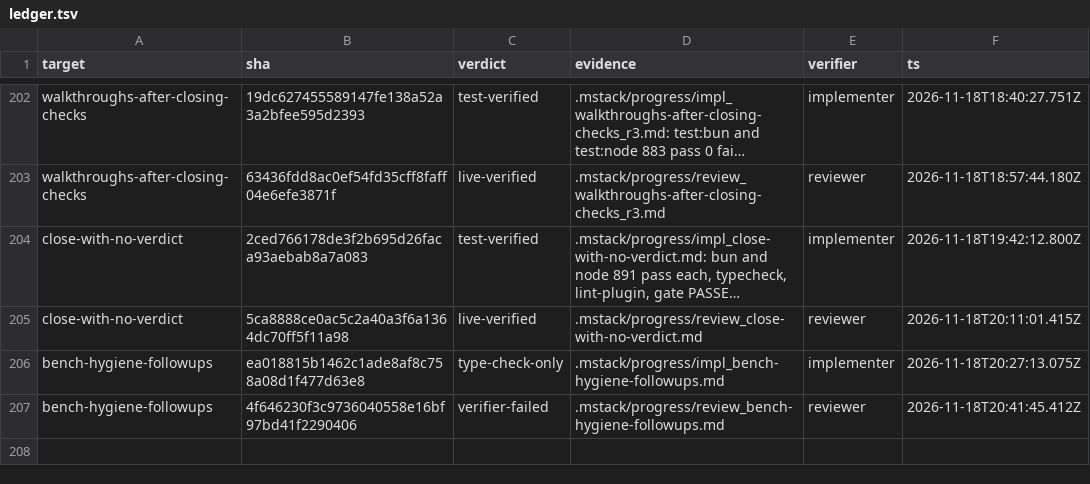
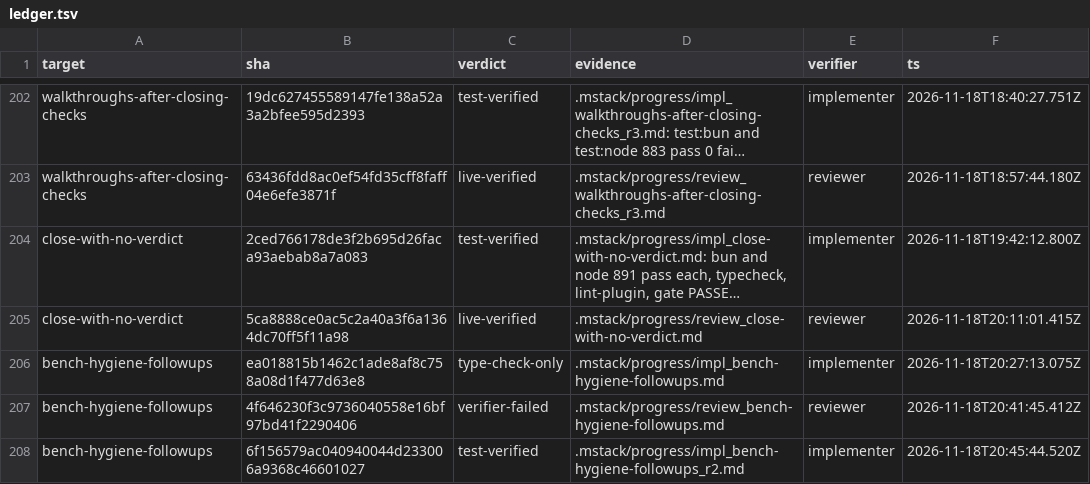
Before and after one commit to romerma/mstack, a TSV file: .mstack/ledger.tsv, drawn as a sheet; only a part is shown, gaps mark what is left out; long unchanged cells end in ….

Commit message:
chore: record the item 49 round 2 implementer verdict

```diff
--- a/.mstack/ledger.tsv
+++ b/.mstack/ledger.tsv
@@ -207 +207,2 @@ bench-hygiene-followups	ea018815b1462c1ade8af8c758a08d1f477d63e8	type-check-only
 bench-hygiene-followups	4f646230f3c9736040558e16bf97bd41f2290406	verifier-failed	.mstack/progress/review_bench-hygiene-followups.md	reviewer	2026-11-18T20:41:45.412Z
+bench-hygiene-followups	6f156579ac040940044d233006a9368c46601027	test-verified	.mstack/progress/impl_bench-hygiene-followups_r2.md	implementer	2026-11-18T20:45:44.520Z
```
